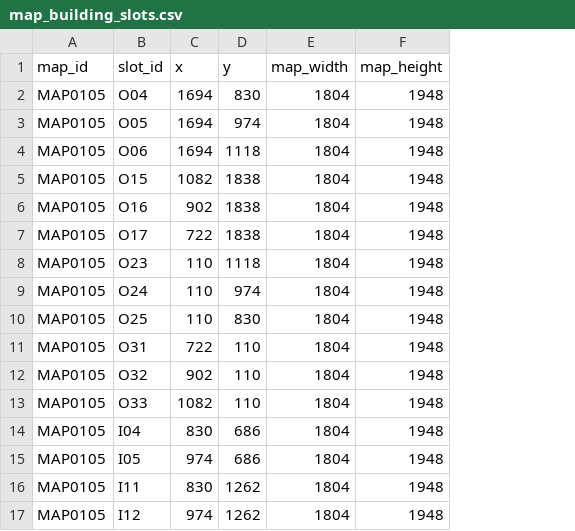
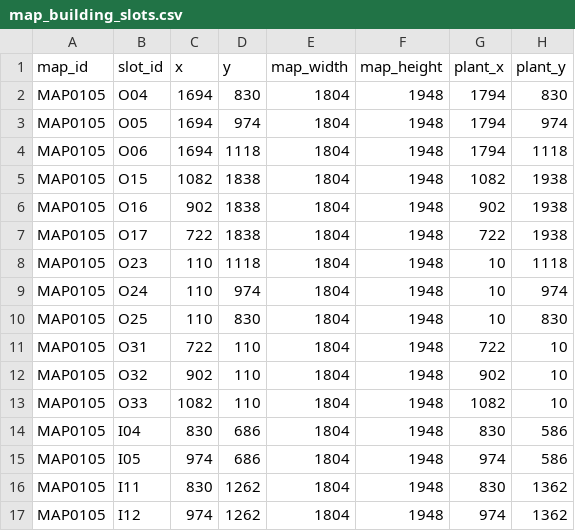
Before and after one commit to Kanoton/damage-calculator, a CSV file: csv/map_building_slots.csv, drawn as a sheet; the diff names each change by its address in the sheet, - before the commit and + after, or states it on an @@ line.

Commit message:
Move full-size plant icons off map tiles and link construction mission progress

```diff
--- a/csv/map_building_slots.csv
+++ b/csv/map_building_slots.csv
+column G (plant_x), rows 2-17: 1794 | 1794 | 1794 | 1082 | 902 | 722 | 10 | 10 | 10 | 722 | 902 | 1082 | 830 | 974 | 830 | 974
+column H (plant_y), rows 2-17: 830 | 974 | 1118 | 1938 | 1938 | 1938 | 1118 | 974 | 830 | 10 | 10 | 10 | 586 | 586 | 1362 | 1362
```
Also changed, not shown: 10 other files.
